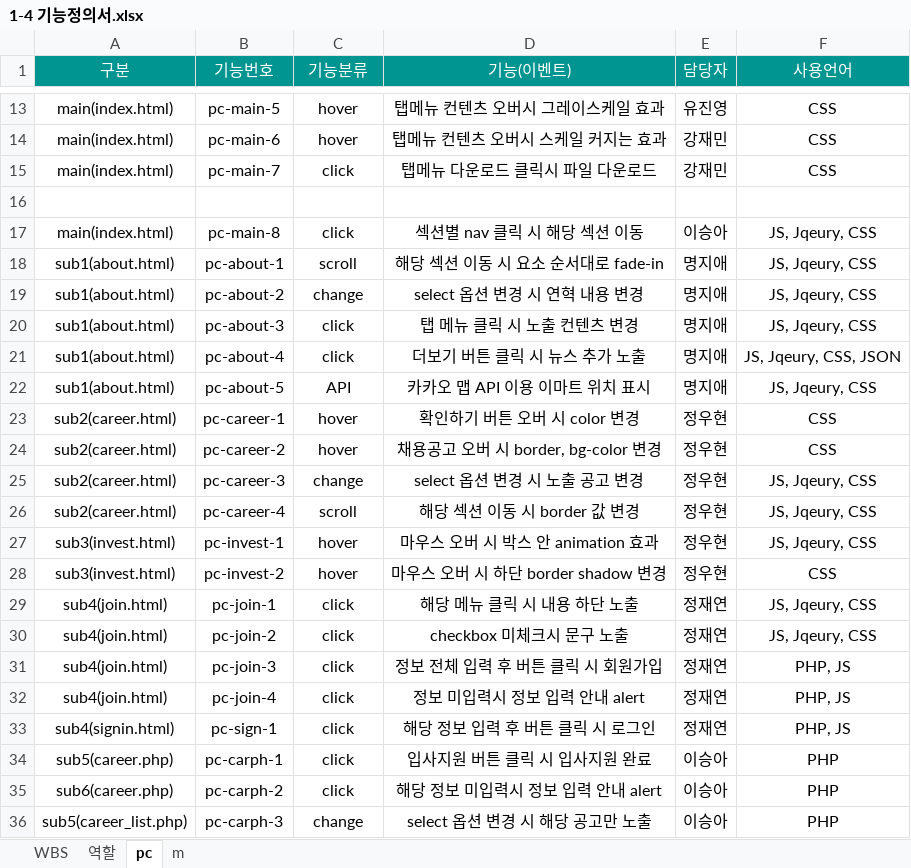
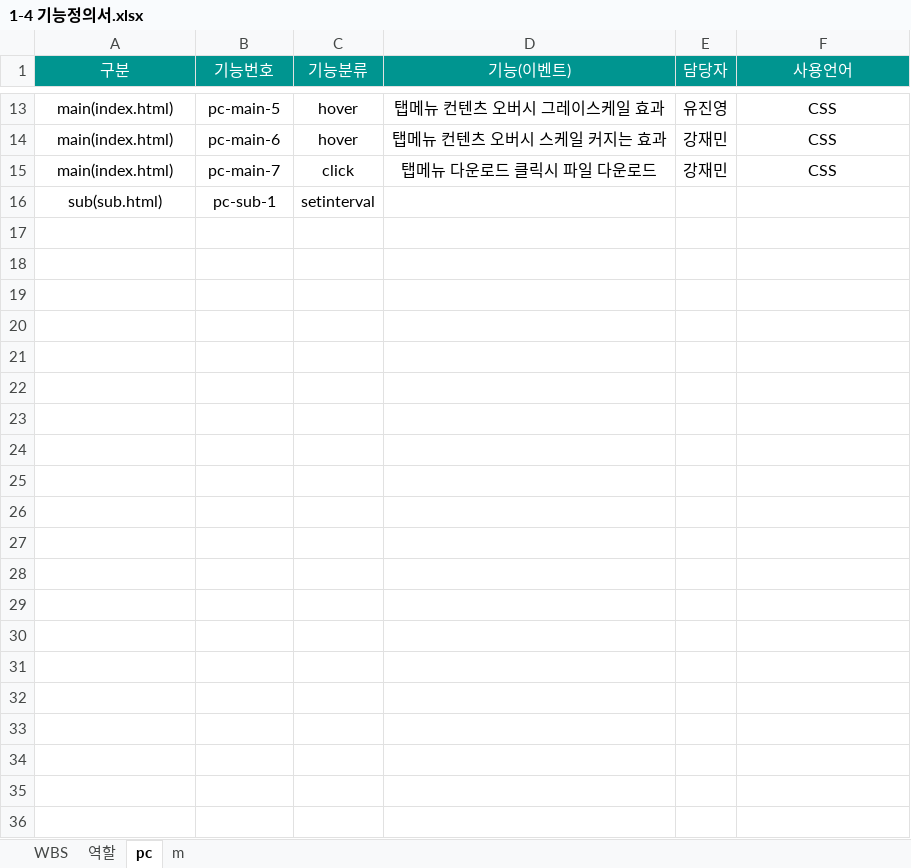
Before and after one commit to nimej99/1-4, an Excel workbook: 최종산출물/1-4 기능정의서.xlsx, sheet pc, drawn as a sheet; only a part is shown, gaps mark what is left out; values as stored, in another font and other column widths than the file's, no borders; removed rows and columns are numbered as before the commit, all else as after; the diff names each change by its address in the sheet, - before the commit and + after, or states it on an @@ line.

```diff
--- a/최종산출물/1-4 기능정의서.xlsx (sheet pc)
+++ b/최종산출물/1-4 기능정의서.xlsx (sheet pc)
-row 16: (empty)
+row 16: sub(sub.html) | pc-sub-1 | setinterval
-row 17: main(index.html) | pc-main-8 | click | 섹션별 nav 클릭 시 해당 섹션 이동 | 이승아 | JS, Jqeury, CSS
-row 18: sub1(about.html) | pc-about-1 | scroll | 해당 섹션 이동 시 요소 순서대로 fade-in | 명지애 | JS, Jqeury, CSS
-row 19: sub1(about.html) | pc-about-2 | change | select 옵션 변경 시 연혁 내용 변경 | 명지애 | JS, Jqeury, CSS
-row 20: sub1(about.html) | pc-about-3 | click | 탭 메뉴 클릭 시 노출 컨텐츠 변경 | 명지애 | JS, Jqeury, CSS
-row 21: sub1(about.html) | pc-about-4 | click | 더보기 버튼 클릭 시 뉴스 추가 노출 | 명지애 | JS, Jqeury, CSS, JSON
-row 22: sub1(about.html) | pc-about-5 | API | 카카오 맵 API 이용 이마트 위치 표시 | 명지애 | JS, Jqeury, CSS
-row 23: sub2(career.html) | pc-career-1 | hover | 확인하기 버튼 오버 시 color 변경 | 정우현 | CSS
-row 24: sub2(career.html) | pc-career-2 | hover | 채용공고 오버 시 border, bg-color 변경 | 정우현 | CSS
-row 25: sub2(career.html) | pc-career-3 | change | select 옵션 변경 시 노출 공고 변경 | 정우현 | JS, Jqeury, CSS
-row 26: sub2(career.html) | pc-career-4 | scroll | 해당 섹션 이동 시 border 값 변경 | 정우현 | JS, Jqeury, CSS
-row 27: sub3(invest.html) | pc-invest-1 | hover | 마우스 오버 시 박스 안 animation 효과 | 정우현 | JS, Jqeury, CSS
-row 28: sub3(invest.html) | pc-invest-2 | hover | 마우스 오버 시 하단 border shadow 변경 | 정우현 | CSS
-row 29: sub4(join.html) | pc-join-1 | click | 해당 메뉴 클릭 시 내용 하단 노출 | 정재연 | JS, Jqeury, CSS
-row 30: sub4(join.html) | pc-join-2 | click | checkbox 미체크시 문구 노출 | 정재연 | JS, Jqeury, CSS
-row 31: sub4(join.html) | pc-join-3 | click | 정보 전체 입력 후 버튼 클릭 시 회원가입 | 정재연 | PHP, JS
-row 32: sub4(join.html) | pc-join-4 | click | 정보 미입력시 정보 입력 안내 alert | 정재연 | PHP, JS
-row 33: sub4(signin.html) | pc-sign-1 | click | 해당 정보 입력 후 버튼 클릭 시 로그인 | 정재연 | PHP, JS
-row 34: sub5(career.php) | pc-carph-1 | click | 입사지원 버튼 클릭 시 입사지원 완료 | 이승아 | PHP
-row 35: sub6(career.php) | pc-carph-2 | click | 해당 정보 미입력시 정보 입력 안내 alert | 이승아 | PHP
-row 36: sub5(career_list.php) | pc-carph-3 | change | select 옵션 변경 시 해당 공고만 노출 | 이승아 | PHP
```
Also changed, not shown: 1 other file.
